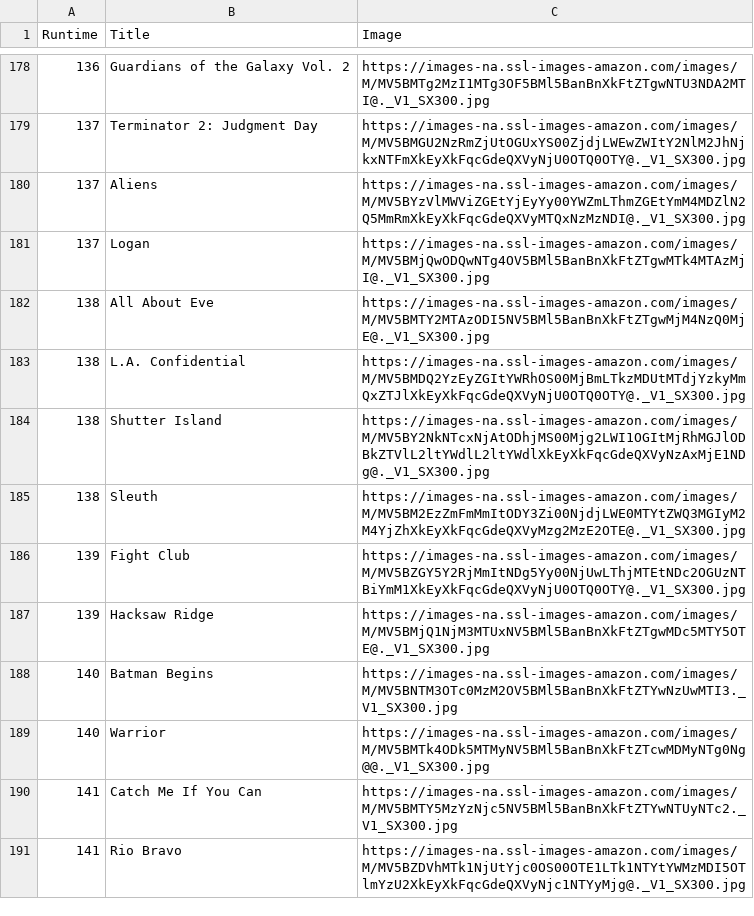
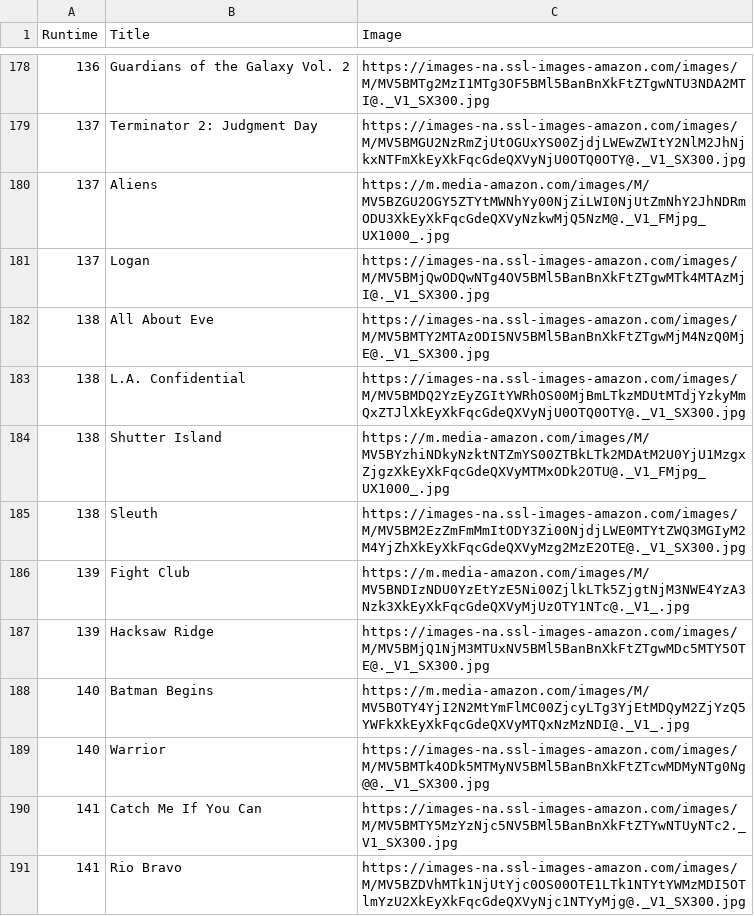
Before and after one commit to michael-kelleher/Interactive-Lab-Hub, a CSV file: Lab 2/movies.csv, drawn as a sheet; only a part is shown, gaps mark what is left out; the diff covers the shown part only.

Commit message:
Update image links

```diff
--- a/Lab 2/movies.csv
+++ b/Lab 2/movies.csv
@@ -179,3 +179,3 @@ Runtime,Title,Image
 137,Terminator 2: Judgment Day,https://images-na.ssl-images-amazon.com/images/M/MV5BMGU2NzRmZjUtOGUxYS00ZjdjLWEwZWItY2NlM2JhNjkxNTFmXkEyXkFqcGdeQXVyNjU0OTQ0OTY@._V1_SX300.jpg
-137,Aliens,https://images-na.ssl-images-amazon.com/images/M/MV5BYzVlMWViZGEtYjEyYy00YWZmLThmZGEtYmM4MDZlN2Q5MmRmXkEyXkFqcGdeQXVyMTQxNzMzNDI@._V1_SX300.jpg
+137,Aliens,https://m.media-amazon.com/images/M/MV5BZGU2OGY5ZTYtMWNhYy00NjZiLWI0NjUtZmNhY2JhNDRmODU3XkEyXkFqcGdeQXVyNzkwMjQ5NzM@._V1_FMjpg_UX1000_.jpg
 137,Logan,https://images-na.ssl-images-amazon.com/images/M/MV5BMjQwODQwNTg4OV5BMl5BanBnXkFtZTgwMTk4MTAzMjI@._V1_SX300.jpg
@@ -183,7 +183,7 @@ Runtime,Title,Image
 138,L.A. Confidential,https://images-na.ssl-images-amazon.com/images/M/MV5BMDQ2YzEyZGItYWRhOS00MjBmLTkzMDUtMTdjYzkyMmQxZTJlXkEyXkFqcGdeQXVyNjU0OTQ0OTY@._V1_SX300.jpg
-138,Shutter Island,https://images-na.ssl-images-amazon.com/images/M/MV5BY2NkNTcxNjAtODhjMS00Mjg2LWI1OGItMjRhMGJlODBkZTVlL2ltYWdlL2ltYWdlXkEyXkFqcGdeQXVyNzAxMjE1NDg@._V1_SX300.jpg
+138,Shutter Island,https://m.media-amazon.com/images/M/MV5BYzhiNDkyNzktNTZmYS00ZTBkLTk2MDAtM2U0YjU1MzgxZjgzXkEyXkFqcGdeQXVyMTMxODk2OTU@._V1_FMjpg_UX1000_.jpg
 138,Sleuth,https://images-na.ssl-images-amazon.com/images/M/MV5BM2EzZmFmMmItODY3Zi00NjdjLWE0MTYtZWQ3MGIyM2M4YjZhXkEyXkFqcGdeQXVyMzg2MzE2OTE@._V1_SX300.jpg
-139,Fight Club,https://images-na.ssl-images-amazon.com/images/M/MV5BZGY5Y2RjMmItNDg5Yy00NjUwLThjMTEtNDc2OGUzNTBiYmM1XkEyXkFqcGdeQXVyNjU0OTQ0OTY@._V1_SX300.jpg
+139,Fight Club,https://m.media-amazon.com/images/M/MV5BNDIzNDU0YzEtYzE5Ni00ZjlkLTk5ZjgtNjM3NWE4YzA3Nzk3XkEyXkFqcGdeQXVyMjUzOTY1NTc@._V1_.jpg
 139,Hacksaw Ridge,https://images-na.ssl-images-amazon.com/images/M/MV5BMjQ1NjM3MTUxNV5BMl5BanBnXkFtZTgwMDc5MTY5OTE@._V1_SX300.jpg
-140,Batman Begins,https://images-na.ssl-images-amazon.com/images/M/MV5BNTM3OTc0MzM2OV5BMl5BanBnXkFtZTYwNzUwMTI3._V1_SX300.jpg
+140,Batman Begins,https://m.media-amazon.com/images/M/MV5BOTY4YjI2N2MtYmFlMC00ZjcyLTg3YjEtMDQyM2ZjYzQ5YWFkXkEyXkFqcGdeQXVyMTQxNzMzNDI@._V1_.jpg
 140,Warrior,https://images-na.ssl-images-amazon.com/images/M/MV5BMTk4ODk5MTMyNV5BMl5BanBnXkFtZTcwMDMyNTg0Ng@@._V1_SX300.jpg
```
Also changed, not shown: 58 edited cells elsewhere in this file.
